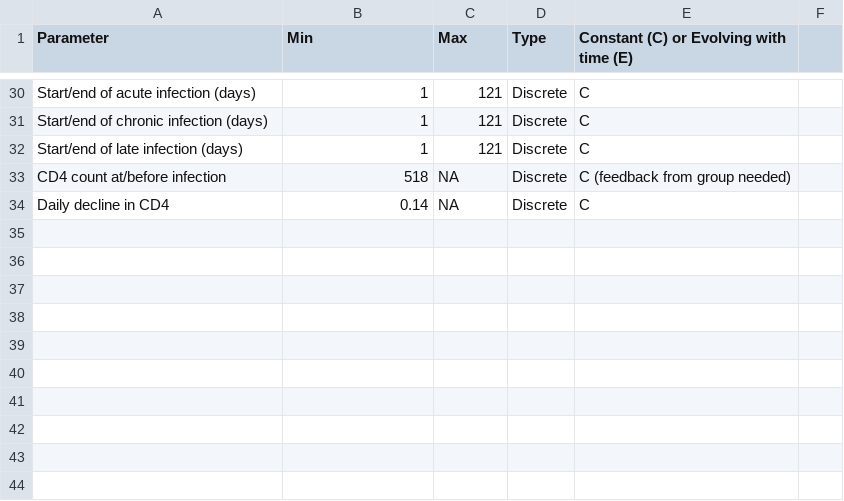
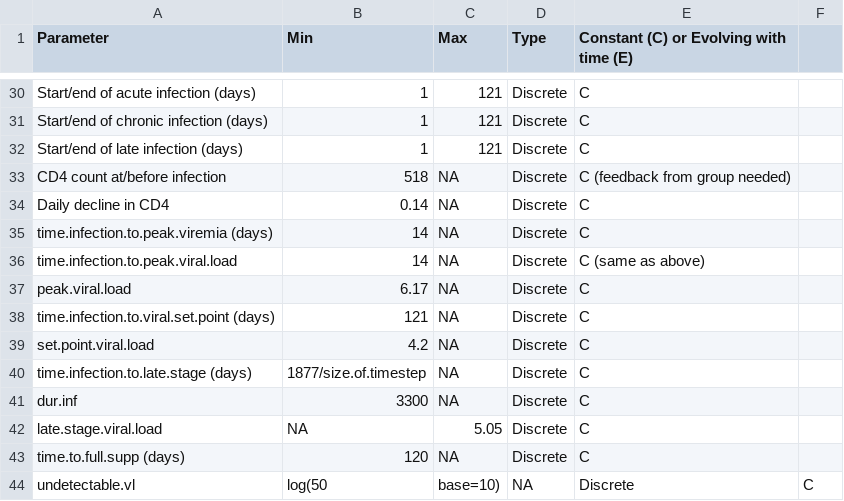
Before and after one commit to khanna7/BARS, a CSV file: transmission_model/r/generate-parameter-file.csv, drawn as a sheet; only a part is shown, gaps mark what is left out.

Commit message:
Update generate-parameter-file.csv
viral load evolution-related parameters

```diff
--- a/transmission_model/r/generate-parameter-file.csv
+++ b/transmission_model/r/generate-parameter-file.csv
@@ -34 +34,11 @@ CD4 count at/before infection, 518, NA, Discrete, C (feedback from group needed)
 Daily decline in CD4, 0.14, NA, Discrete, C
+  time.infection.to.peak.viremia (days), 14, NA, Discrete, C
+  time.infection.to.peak.viral.load, 14, NA, Discrete, C (same as above)
+  peak.viral.load, 6.17, NA, Discrete, C
+  time.infection.to.viral.set.point (days), 121, NA, Discrete, C
+  set.point.viral.load, 4.2, NA, Discrete, C
+  time.infection.to.late.stage (days), 1877/size.of.timestep, NA, Discrete, C
+  dur.inf, 3300, NA, Discrete, C
+  late.stage.viral.load, NA, 5.05, Discrete, C
+  time.to.full.supp (days), 120, NA, Discrete, C
+  undetectable.vl, log(50, base=10), NA, Discrete, C
```
